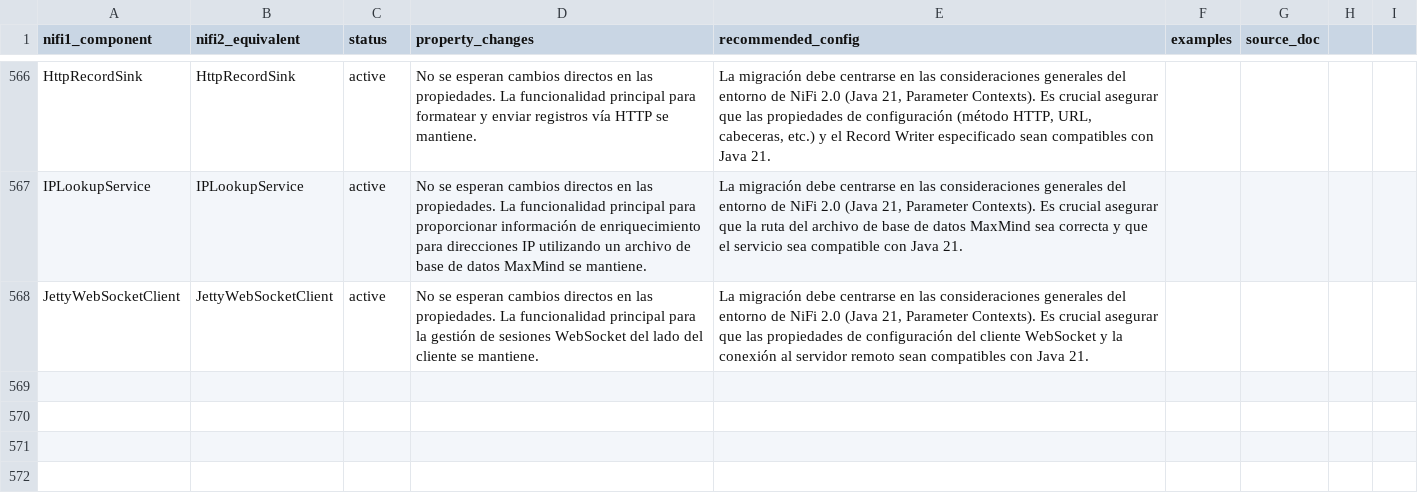
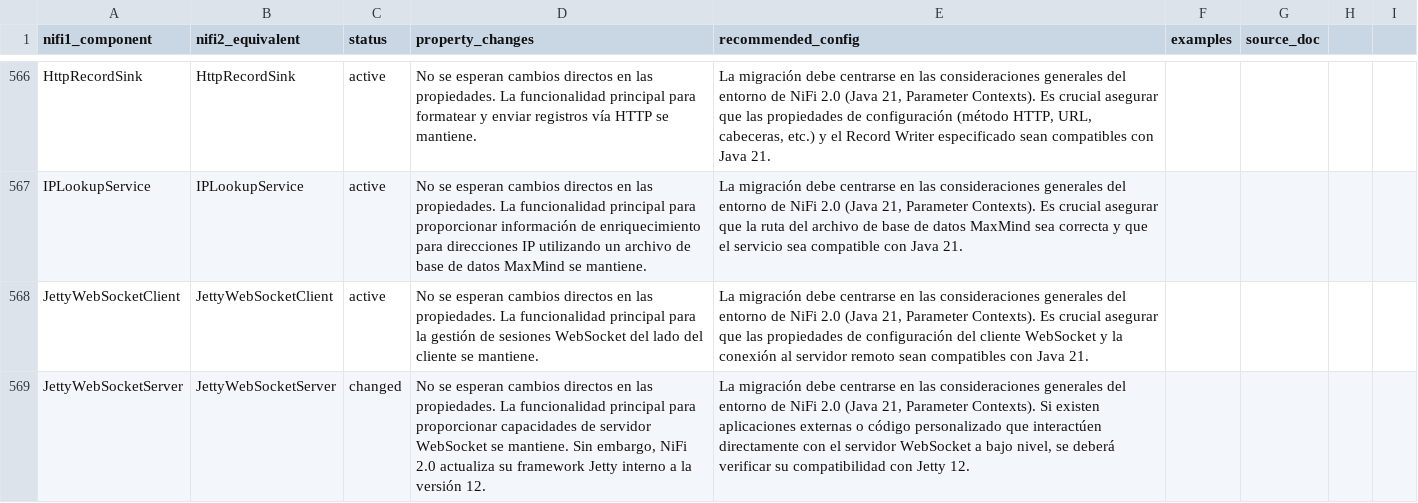
Before and after one commit to Bootcamp-IA-P4/nifi-migrator-ai, a CSV file: backend/data/migration_plan.csv, drawn as a sheet; only a part is shown, gaps mark what is left out.

Commit message:
feat: Add migration details for JettyWebSocketServer

```diff
--- a/backend/data/migration_plan.csv
+++ b/backend/data/migration_plan.csv
@@ -568 +568,2 @@ IPLookupService,IPLookupService,active,"No se esperan cambios directos en las pr
 JettyWebSocketClient,JettyWebSocketClient,active,"No se esperan cambios directos en las propiedades. La funcionalidad principal para la gestión de sesiones WebSocket del lado del cliente se mantiene.","La migración debe centrarse en las consideraciones generales del entorno de NiFi 2.0 (Java 21, Parameter Contexts). Es crucial asegurar que las propiedades de configuración del cliente WebSocket y la conexión al servidor remoto sean compatibles con Java 21."
+JettyWebSocketServer,JettyWebSocketServer,changed,"No se esperan cambios directos en las propiedades. La funcionalidad principal para proporcionar capacidades de servidor WebSocket se mantiene. Sin embargo, NiFi 2.0 actualiza su framework Jetty interno a la versión 12.","La migración debe centrarse en las consideraciones generales del entorno de NiFi 2.0 (Java 21, Parameter Contexts). Si existen aplicaciones externas o código personalizado que interactúen directamente con el servidor WebSocket a bajo nivel, se deberá verificar su compatibilidad con Jetty 12."
```
